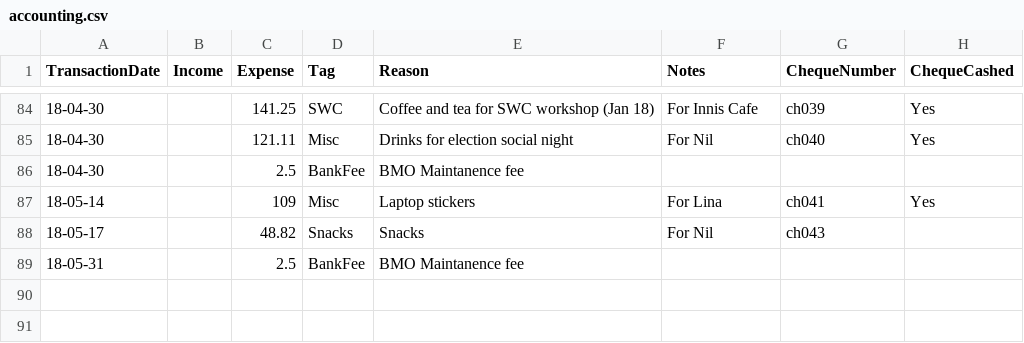
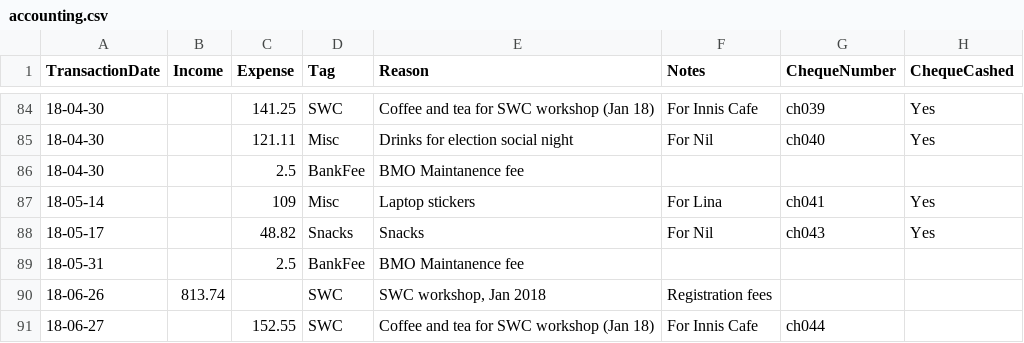
Before and after one commit to UofTCoders/council, a CSV file: treasurer/accounting.csv, drawn as a sheet; only a part is shown, gaps mark what is left out.

```diff
--- a/treasurer/accounting.csv
+++ b/treasurer/accounting.csv
@@ -87,3 +87,5 @@ TransactionDate,Income,Expense,Tag,Reason,Notes,ChequeNumber,ChequeCashed
 18-05-14,,109,Misc,Laptop stickers,For Lina,ch041,Yes
-18-05-17,,48.82,Snacks,Snacks,For Nil,ch043,
+18-05-17,,48.82,Snacks,Snacks,For Nil,ch043,Yes
 18-05-31,,2.5,BankFee,BMO Maintanence fee,,,
+18-06-26,813.74,,SWC,"SWC workshop, Jan 2018",Registration fees,,
+18-06-27,,152.55,SWC,Coffee and tea for SWC workshop (Jan 18),For Innis Cafe,ch044,
```
Also changed, not shown: treasurer/cheques/cheques.csv, 1 other file.
